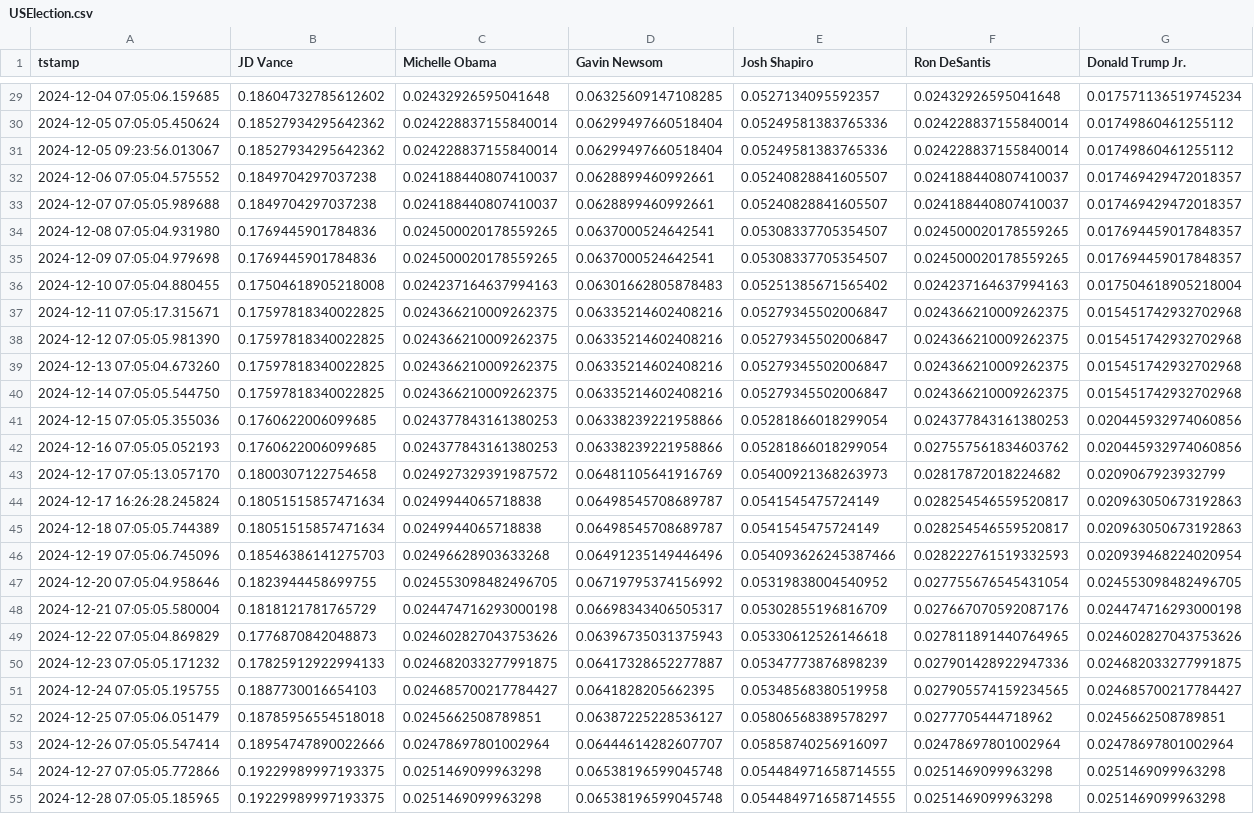
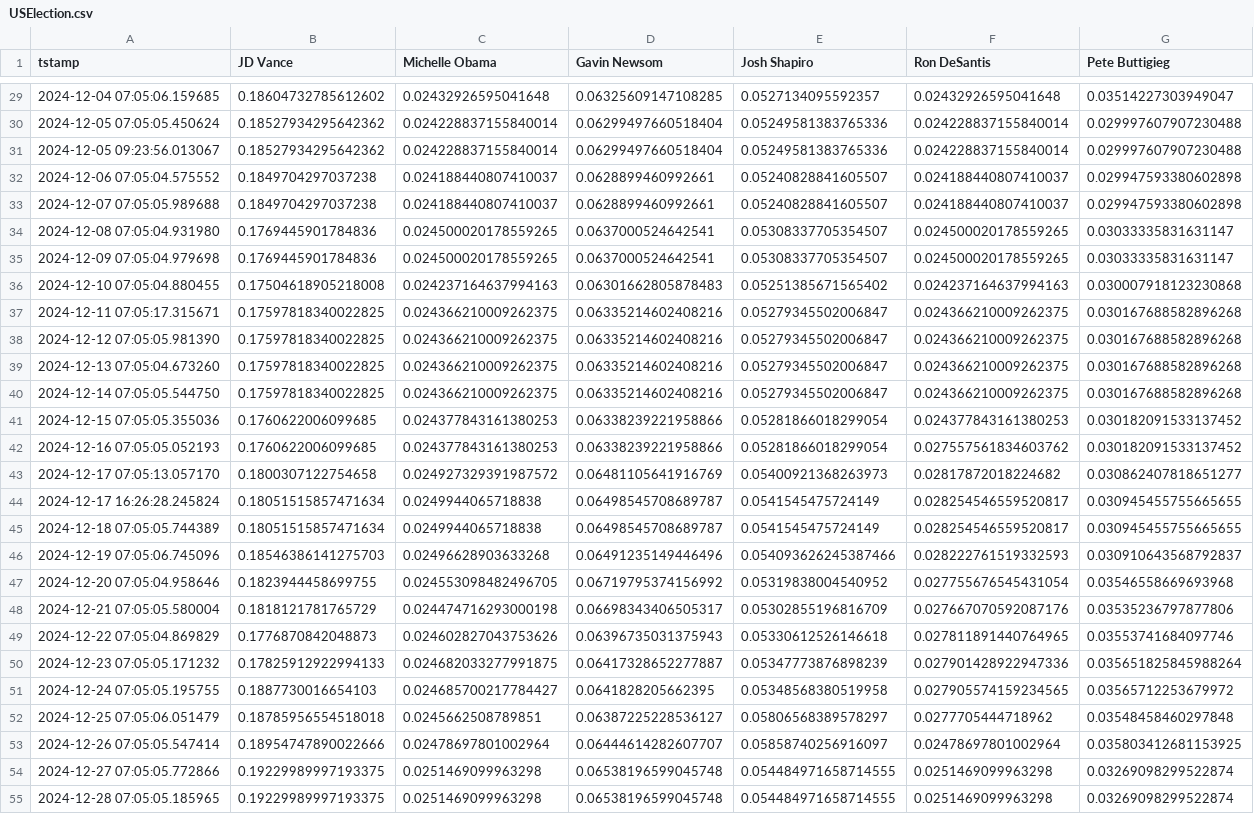
Before and after one commit to aliopor/odds, a CSV file: USElection.csv, drawn as a sheet; only a part is shown, gaps mark what is left out; the diff covers the shown part only; the diff names each change by its address in the sheet, - before the commit and + after, or states it on an @@ line.

```diff
--- a/USElection.csv
+++ b/USElection.csv
-G1: Donald Trump Jr.
+G1: Pete Buttigieg
-G29 (Pete Buttigieg): 0.017571136519745234
+G29 (Pete Buttigieg): 0.03514227303949047
-G30:G31 (Pete Buttigieg): 0.01749860461255112
+G30:G31 (Pete Buttigieg): 0.029997607907230488
-G32:G33 (Pete Buttigieg): 0.017469429472018357
+G32:G33 (Pete Buttigieg): 0.029947593380602898
-G34:G35 (Pete Buttigieg): 0.017694459017848357
+G34:G35 (Pete Buttigieg): 0.03033335831631147
-G36 (Pete Buttigieg): 0.017504618905218004
+G36 (Pete Buttigieg): 0.030007918123230868
-G37:G40 (Pete Buttigieg): 0.015451742932702968
+G37:G40 (Pete Buttigieg): 0.030167688582896268
-G41:G42 (Pete Buttigieg): 0.020445932974060856
+G41:G42 (Pete Buttigieg): 0.030182091533137452
-G43 (Pete Buttigieg): 0.0209067923932799
+G43 (Pete Buttigieg): 0.030862407818651277
-G44:G45 (Pete Buttigieg): 0.020963050673192863
+G44:G45 (Pete Buttigieg): 0.030945455755665655
-G46 (Pete Buttigieg): 0.020939468224020954
+G46 (Pete Buttigieg): 0.030910643568792837
-G47 (Pete Buttigieg): 0.024553098482496705
+G47 (Pete Buttigieg): 0.03546558669693968
-G48 (Pete Buttigieg): 0.024474716293000198
+G48 (Pete Buttigieg): 0.03535236797877806
-G49 (Pete Buttigieg): 0.024602827043753626
+G49 (Pete Buttigieg): 0.03553741684097746
-G50 (Pete Buttigieg): 0.024682033277991875
+G50 (Pete Buttigieg): 0.035651825845988264
-G51 (Pete Buttigieg): 0.024685700217784427
+G51 (Pete Buttigieg): 0.03565712253679972
-G52 (Pete Buttigieg): 0.0245662508789851
+G52 (Pete Buttigieg): 0.03548458460297848
-G53 (Pete Buttigieg): 0.02478697801002964
+G53 (Pete Buttigieg): 0.035803412681153925
-G54:G55 (Pete Buttigieg): 0.0251469099963298
+G54:G55 (Pete Buttigieg): 0.03269098299522874
```
Also changed, not shown: 1 added row and 158 edited cells elsewhere in this file, USParty.csv.
